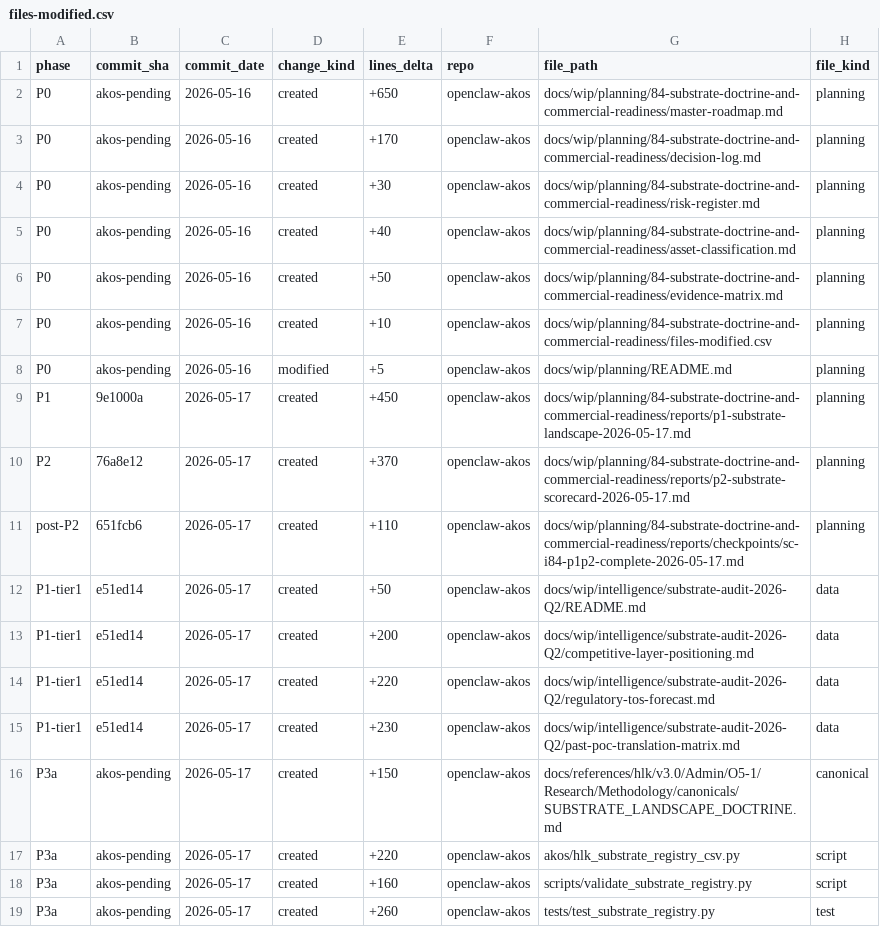
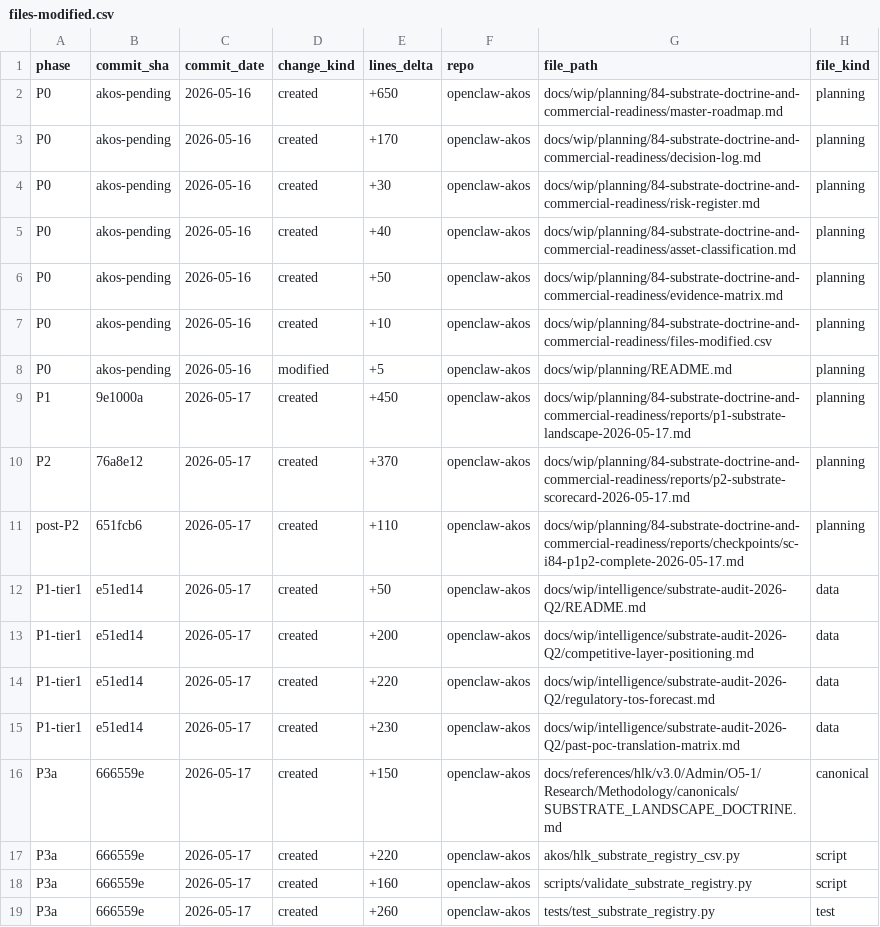
Before and after one commit to FraysaXII/openclaw-akos, a CSV file: docs/wip/planning/84-substrate-doctrine-and-commercial-readiness/files-modified.csv, drawn as a sheet; only a part is shown; the diff names each change by its address in the sheet, - before the commit and + after, or states it on an @@ line.

Commit message:
chore(i84): backfill files-modified.csv commit_sha=666559e for P3a

```diff
--- a/docs/wip/planning/84-substrate-doctrine-and-commercial-readiness/files-modified.csv
+++ b/docs/wip/planning/84-substrate-doctrine-and-commercial-readiness/files-modified.csv
-B16:B19 (commit_sha): akos-pending
+B16:B19 (commit_sha): 666559e
```
